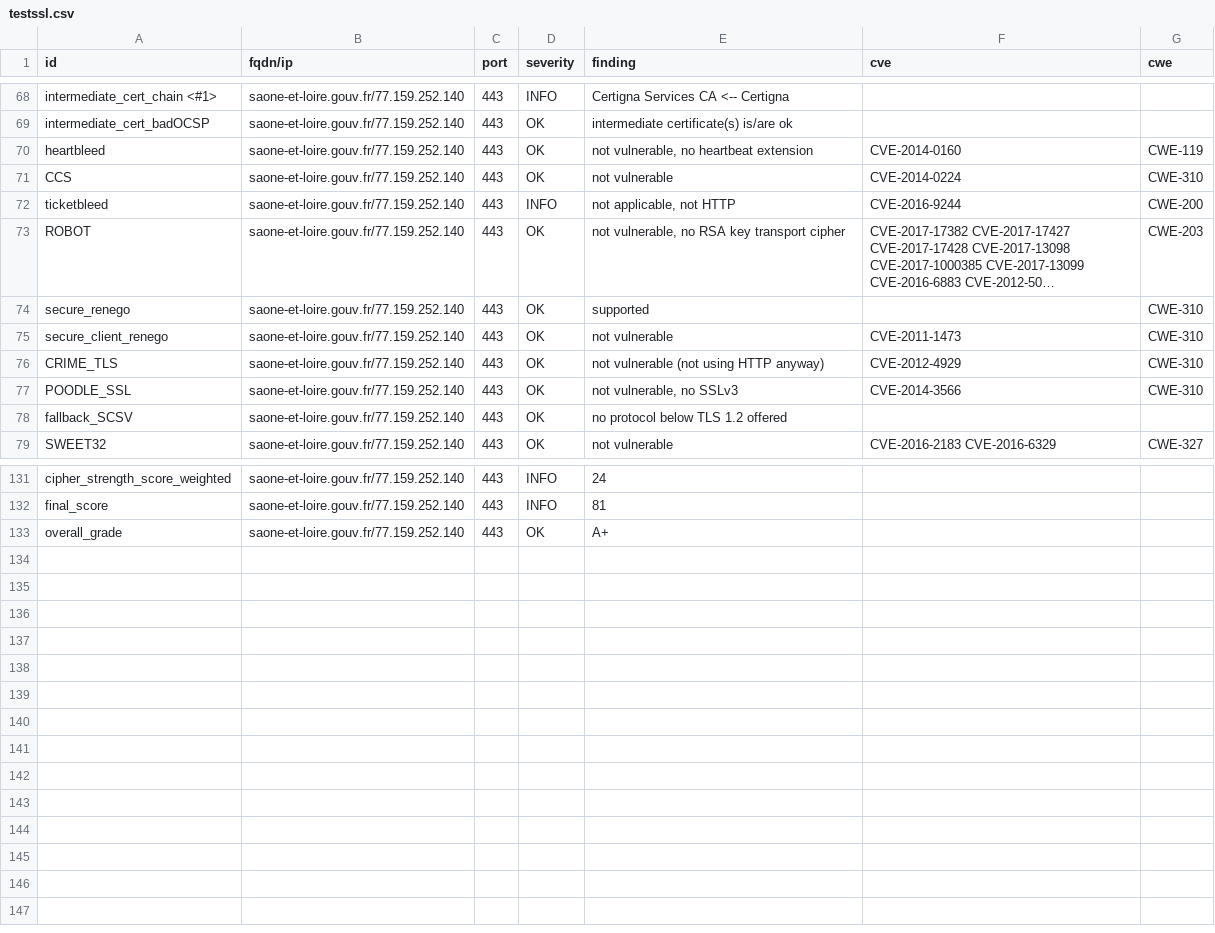
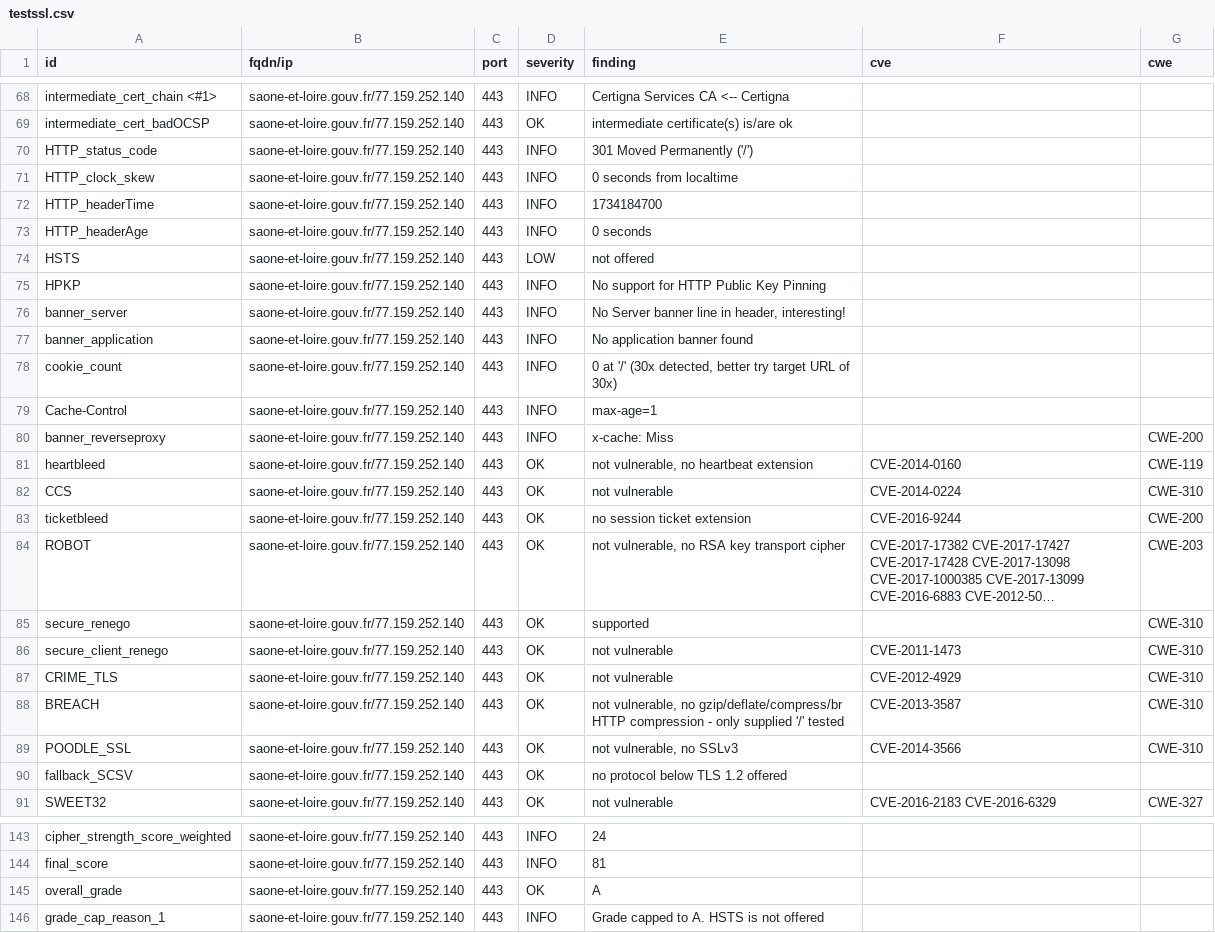
Before and after one commit to GKO-org/dashlordPrd9, a CSV file: results/aHR0cHM6Ly9zYW9uZS1ldC1sb2lyZS5nb3V2LmZy/testssl.csv, drawn as a sheet; only a part is shown, gaps mark what is left out; long unchanged cells end in …; addresses are those after the commit; the diff covers the shown part only; the diff names each change by its address in the sheet, - before the commit and + after, or states it on an @@ line.

Commit message:
update: https://saone-et-loire.gouv.fr

```diff
--- a/results/aHR0cHM6Ly9zYW9uZS1ldC1sb2lyZS5nb3V2LmZy/testssl.csv
+++ b/results/aHR0cHM6Ly9zYW9uZS1ldC1sb2lyZS5nb3V2LmZy/testssl.csv
+row 70: HTTP_status_code | saone-et-loire.gouv.fr/77.159.252.140 | 443 | INFO | 301 Moved Permanently ('/')
+row 71: HTTP_clock_skew | saone-et-loire.gouv.fr/77.159.252.140 | 443 | INFO | 0 seconds from localtime
+row 72: HTTP_headerTime | saone-et-loire.gouv.fr/77.159.252.140 | 443 | INFO | 1734184700
+row 73: HTTP_headerAge | saone-et-loire.gouv.fr/77.159.252.140 | 443 | INFO | 0 seconds
+row 74: HSTS | saone-et-loire.gouv.fr/77.159.252.140 | 443 | LOW | not offered
+row 75: HPKP | saone-et-loire.gouv.fr/77.159.252.140 | 443 | INFO | No support for HTTP Public Key Pinning
+row 76: banner_server | saone-et-loire.gouv.fr/77.159.252.140 | 443 | INFO | No Server banner line in header, interesting!
+row 77: banner_application | saone-et-loire.gouv.fr/77.159.252.140 | 443 | INFO | No application banner found
+row 78: cookie_count | saone-et-loire.gouv.fr/77.159.252.140 | 443 | INFO | 0 at '/' (30x detected, better try target URL of 30x)
+row 79: Cache-Control | saone-et-loire.gouv.fr/77.159.252.140 | 443 | INFO | max-age=1
+row 80: banner_reverseproxy | saone-et-loire.gouv.fr/77.159.252.140 | 443 | INFO | x-cache: Miss |  | CWE-200
-D83 (severity): INFO
+D83 (severity): OK
-E83 (finding): not applicable, not HTTP
+E83 (finding): no session ticket extension
-E87 (finding): not vulnerable (not using HTTP anyway)
+E87 (finding): not vulnerable
+row 88: BREACH | saone-et-loire.gouv.fr/77.159.252.140 | 443 | OK | not vulnerable, no gzip/deflate/compress/br HTTP compression - only supplied '/' tested | CVE-2013-3587 | CWE-310
-E145 (finding): A+
+E145 (finding): A
+row 146: grade_cap_reason_1 | saone-et-loire.gouv.fr/77.159.252.140 | 443 | INFO | Grade capped to A. HSTS is not offered
```
Also changed, not shown: 3 edited cells elsewhere in this file, 10 other files.
